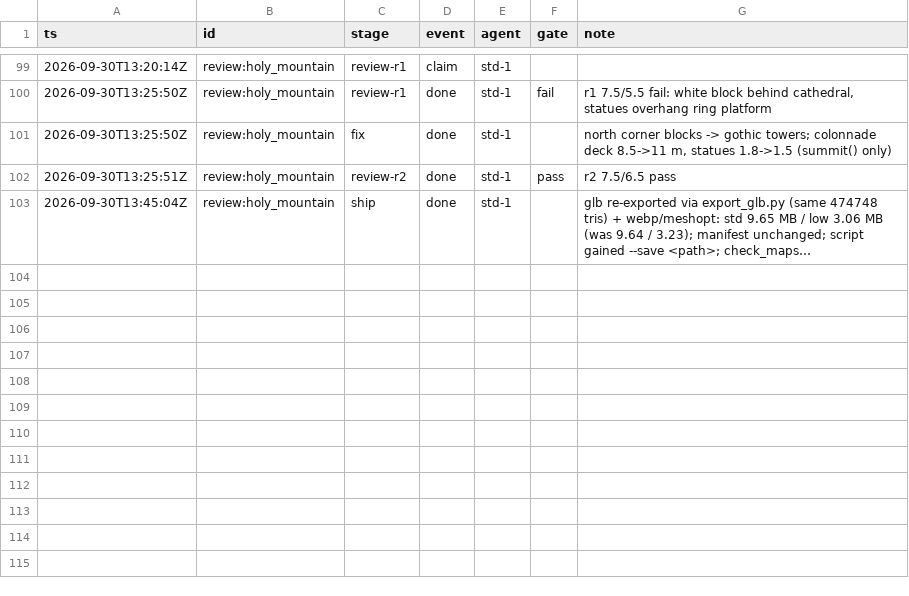
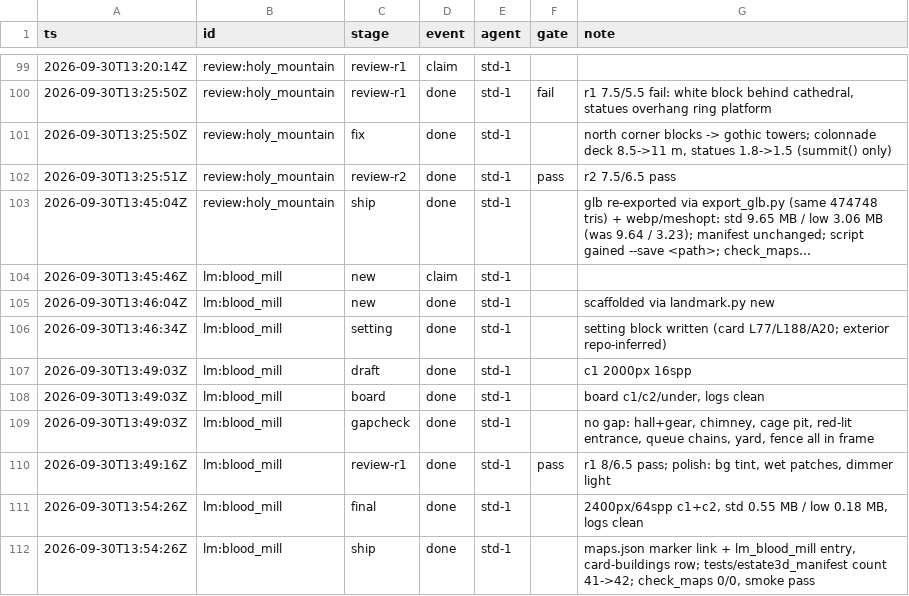
Before and after one commit to kcgoofee-jpg/my-tavern-experiments, a CSV file: docs/plans/render-campaign-events.csv, drawn as a sheet; only a part is shown, gaps mark what is left out; long unchanged cells end in …; the diff names each change by its address in the sheet, - before the commit and + after, or states it on an @@ line.

Commit message:
render(campaign): lm:blood_mill built and shipped (r1 8/6.5)

```diff
--- a/docs/plans/render-campaign-events.csv
+++ b/docs/plans/render-campaign-events.csv
+row 104: 2026-09-30T13:45:46Z | lm:blood_mill | new | claim | std-1
+row 105: 2026-09-30T13:46:04Z | lm:blood_mill | new | done | std-1 |  | scaffolded via landmark.py new
+row 106: 2026-09-30T13:46:34Z | lm:blood_mill | setting | done | std-1 |  | setting block written (card L77/L188/A20; exterior repo-inferred)
+row 107: 2026-09-30T13:49:03Z | lm:blood_mill | draft | done | std-1 |  | c1 2000px 16spp
+row 108: 2026-09-30T13:49:03Z | lm:blood_mill | board | done | std-1 |  | board c1/c2/under, logs clean
+row 109: 2026-09-30T13:49:03Z | lm:blood_mill | gapcheck | done | std-1 |  | no gap: hall+gear, chimney, cage pit, red-lit entrance, queue chains, yard, fence all in frame
+row 110: 2026-09-30T13:49:16Z | lm:blood_mill | review-r1 | done | std-1 | pass | r1 8/6.5 pass; polish: bg tint, wet patches, dimmer light
+row 111: 2026-09-30T13:54:26Z | lm:blood_mill | final | done | std-1 |  | 2400px/64spp c1+c2, std 0.55 MB / low 0.18 MB, logs clean
+row 112: 2026-09-30T13:54:26Z | lm:blood_mill | ship | done | std-1 |  | maps.json marker link + lm_blood_mill entry, card-buildings row; tests/estate3d_manifest count 41->42; check_maps 0/0, smoke pass
```
Also changed, not shown: logs/render_times.csv, 6 other files.
